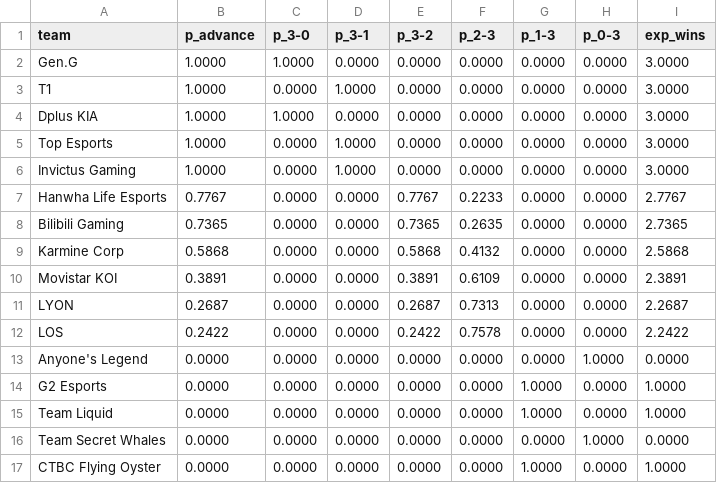
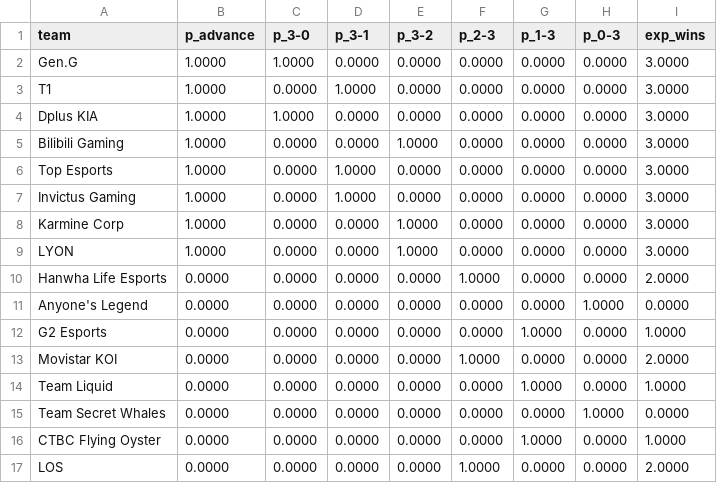
Before and after one commit to dahlia-foo/worlds_2026_title_probabilities, a CSV file: outputs/swiss_results.csv, drawn as a sheet.

```diff
--- a/outputs/swiss_results.csv
+++ b/outputs/swiss_results.csv
@@ -4,12 +4,11 @@ T1,1.0000,0.0000,1.0000,0.0000,0.0000,0.0000,0.0000,3.0000
 Dplus KIA,1.0000,1.0000,0.0000,0.0000,0.0000,0.0000,0.0000,3.0000
+Bilibili Gaming,1.0000,0.0000,0.0000,1.0000,0.0000,0.0000,0.0000,3.0000
 Top Esports,1.0000,0.0000,1.0000,0.0000,0.0000,0.0000,0.0000,3.0000
 Invictus Gaming,1.0000,0.0000,1.0000,0.0000,0.0000,0.0000,0.0000,3.0000
-Hanwha Life Esports,0.7767,0.0000,0.0000,0.7767,0.2233,0.0000,0.0000,2.7767
-Bilibili Gaming,0.7365,0.0000,0.0000,0.7365,0.2635,0.0000,0.0000,2.7365
-Karmine Corp,0.5868,0.0000,0.0000,0.5868,0.4132,0.0000,0.0000,2.5868
-Movistar KOI,0.3891,0.0000,0.0000,0.3891,0.6109,0.0000,0.0000,2.3891
-LYON,0.2687,0.0000,0.0000,0.2687,0.7313,0.0000,0.0000,2.2687
-LOS,0.2422,0.0000,0.0000,0.2422,0.7578,0.0000,0.0000,2.2422
+Karmine Corp,1.0000,0.0000,0.0000,1.0000,0.0000,0.0000,0.0000,3.0000
+LYON,1.0000,0.0000,0.0000,1.0000,0.0000,0.0000,0.0000,3.0000
+Hanwha Life Esports,0.0000,0.0000,0.0000,0.0000,1.0000,0.0000,0.0000,2.0000
 Anyone's Legend,0.0000,0.0000,0.0000,0.0000,0.0000,0.0000,1.0000,0.0000
 G2 Esports,0.0000,0.0000,0.0000,0.0000,0.0000,1.0000,0.0000,1.0000
+Movistar KOI,0.0000,0.0000,0.0000,0.0000,1.0000,0.0000,0.0000,2.0000
 Team Liquid,0.0000,0.0000,0.0000,0.0000,0.0000,1.0000,0.0000,1.0000
@@ -17 +16,2 @@ Team Secret Whales,0.0000,0.0000,0.0000,0.0000,0.0000,0.0000,1.0000,0.0000
 CTBC Flying Oyster,0.0000,0.0000,0.0000,0.0000,0.0000,1.0000,0.0000,1.0000
+LOS,0.0000,0.0000,0.0000,0.0000,1.0000,0.0000,0.0000,2.0000
```
Also changed, not shown: outputs/odds_history.csv, outputs/sim_results.csv, 4 other files.
